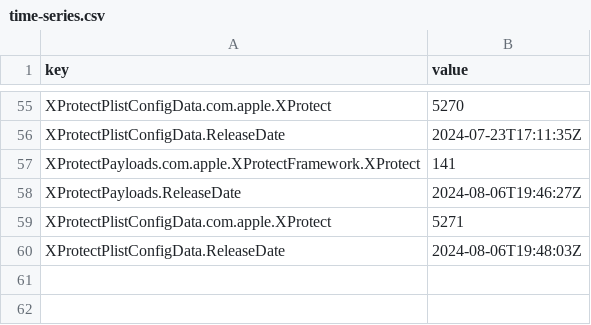
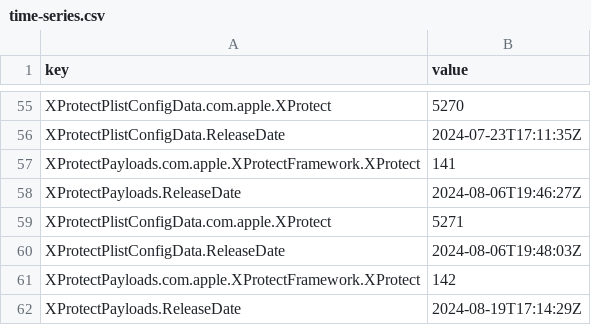
Before and after one commit to grahampugh/sofa, a CSV file: time-series.csv, drawn as a sheet; only a part is shown, gaps mark what is left out; the diff names each change by its address in the sheet, - before the commit and + after, or states it on an @@ line.

```diff
--- a/time-series.csv
+++ b/time-series.csv
+row 61: XProtectPayloads.com.apple.XProtectFramework.XProtect | 142
+row 62: XProtectPayloads.ReleaseDate | 2024-08-19T17:14:29Z
```
Also changed, not shown: 11 other files.
